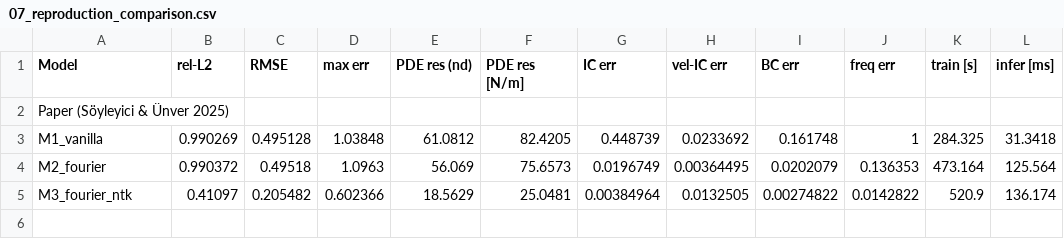
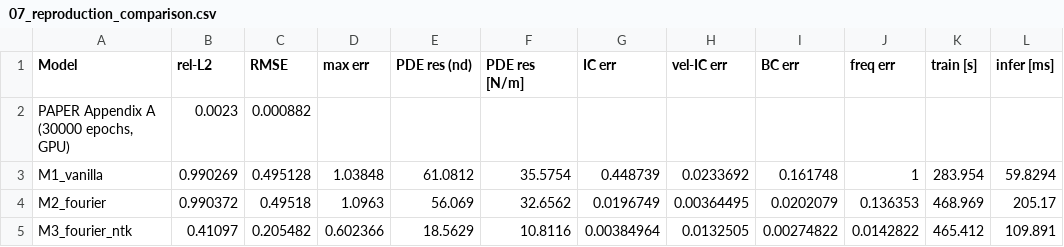
Before and after one commit to Shreyansh369/PINN-replication, a CSV file: results/tables/07_reproduction_comparison.csv, drawn as a sheet.

```diff
--- a/results/tables/07_reproduction_comparison.csv
+++ b/results/tables/07_reproduction_comparison.csv
@@ -1,5 +1,5 @@
 Model,rel-L2,RMSE,max err,PDE res (nd),PDE res [N/m],IC err,vel-IC err,BC err,freq err,train [s],infer [ms]
-Paper (Söyleyici & Ünver 2025),,,,,,,,,,,
-M1_vanilla,0.990269,0.495128,1.03848,61.0812,82.4205,0.448739,0.0233692,0.161748,1,284.325,31.3418
-M2_fourier,0.990372,0.49518,1.0963,56.069,75.6573,0.0196749,0.00364495,0.0202079,0.136353,473.164,125.564
-M3_fourier_ntk,0.41097,0.205482,0.602366,18.5629,25.0481,0.00384964,0.0132505,0.00274822,0.0142822,520.9,136.174
+"PAPER Appendix A (30000 epochs, GPU)",0.0023,0.000882,,,,,,,,,
+M1_vanilla,0.990269,0.495128,1.03848,61.0812,35.5754,0.448739,0.0233692,0.161748,1,283.954,59.8294
+M2_fourier,0.990372,0.49518,1.0963,56.069,32.6562,0.0196749,0.00364495,0.0202079,0.136353,468.969,205.17
+M3_fourier_ntk,0.41097,0.205482,0.602366,18.5629,10.8116,0.00384964,0.0132505,0.00274822,0.0142822,465.412,109.891
```
Also changed, not shown: results/logs/history_M1_vanilla.csv, results/logs/history_M2_fourier.csv, 12 other files.
